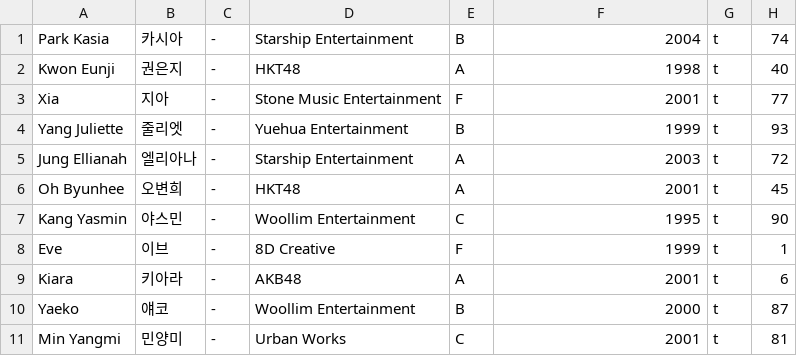
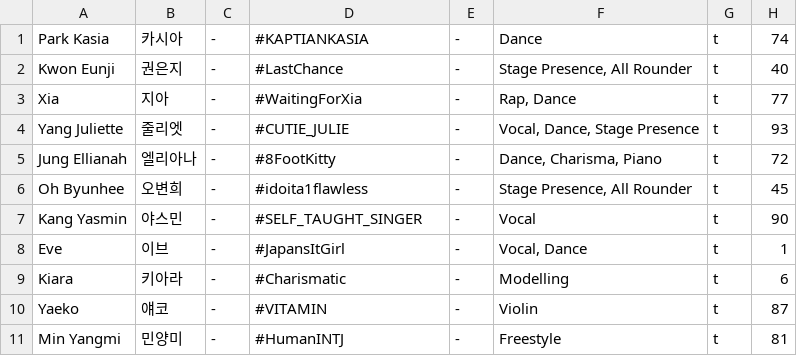
Before and after one commit to rickynotreally/il2-rey, a CSV file: trainee_info.csv, drawn as a sheet; only a part is shown; the diff covers the shown part only.

Commit message:
Update trainee_info.csv

```diff
--- a/trainee_info.csv
+++ b/trainee_info.csv
@@ -1,11 +1,11 @@
-"Park Kasia","카시아","-","Starship Entertainment","B","2004","t","74"
-"Kwon Eunji","권은지","-","HKT48","A","1998","t","40"
-"Xia","지아","-","Stone Music Entertainment","F","2001","t","77"
-"Yang Juliette","줄리엣","-","Yuehua Entertainment","B","1999","t","93"
-"Jung Ellianah","엘리아나","-","Starship Entertainment","A","2003","t","72"
-"Oh Byunhee","오변희","-","HKT48","A","2001","t","45"
-"Kang Yasmin","야스민","-","Woollim Entertainment","C","1995","t","90"
-"Eve","이브","-","8D Creative","F","1999","t","1"
-"Kiara","키아라","-","AKB48","A","2001","t","6"
-"Yaeko","얘코","-","Woollim Entertainment","B","2000","t","87"
-"Min Yangmi","민양미","-","Urban Works","C","2001","t","81"
+"Park Kasia","카시아","-","#KAPTIANKASIA","-","Dance","t","74"
+"Kwon Eunji","권은지","-","#LastChance","-","Stage Presence, All Rounder","t","40"
+"Xia","지아","-","#WaitingForXia","-","Rap, Dance","t","77"
+"Yang Juliette","줄리엣","-","#CUTIE_JULIE","-","Vocal, Dance, Stage Presence","t","93"
+"Jung Ellianah","엘리아나","-","#8FootKitty","-","Dance, Charisma, Piano","t","72"
+"Oh Byunhee","오변희","-","#idoita1flawless","-","Stage Presence, All Rounder","t","45"
+"Kang Yasmin","야스민","-","#SELF_TAUGHT_SINGER","-","Vocal","t","90"
+"Eve","이브","-","#JapansItGirl","-","Vocal, Dance","t","1"
+"Kiara","키아라","-","#Charismatic","-","Modelling","t","6"
+"Yaeko","얘코","-","#VITAMIN","-","Violin","t","87"
+"Min Yangmi","민양미","-","#HumanINTJ","-","Freestyle","t","81"
```
Also changed, not shown: 39 edited cells elsewhere in this file.
